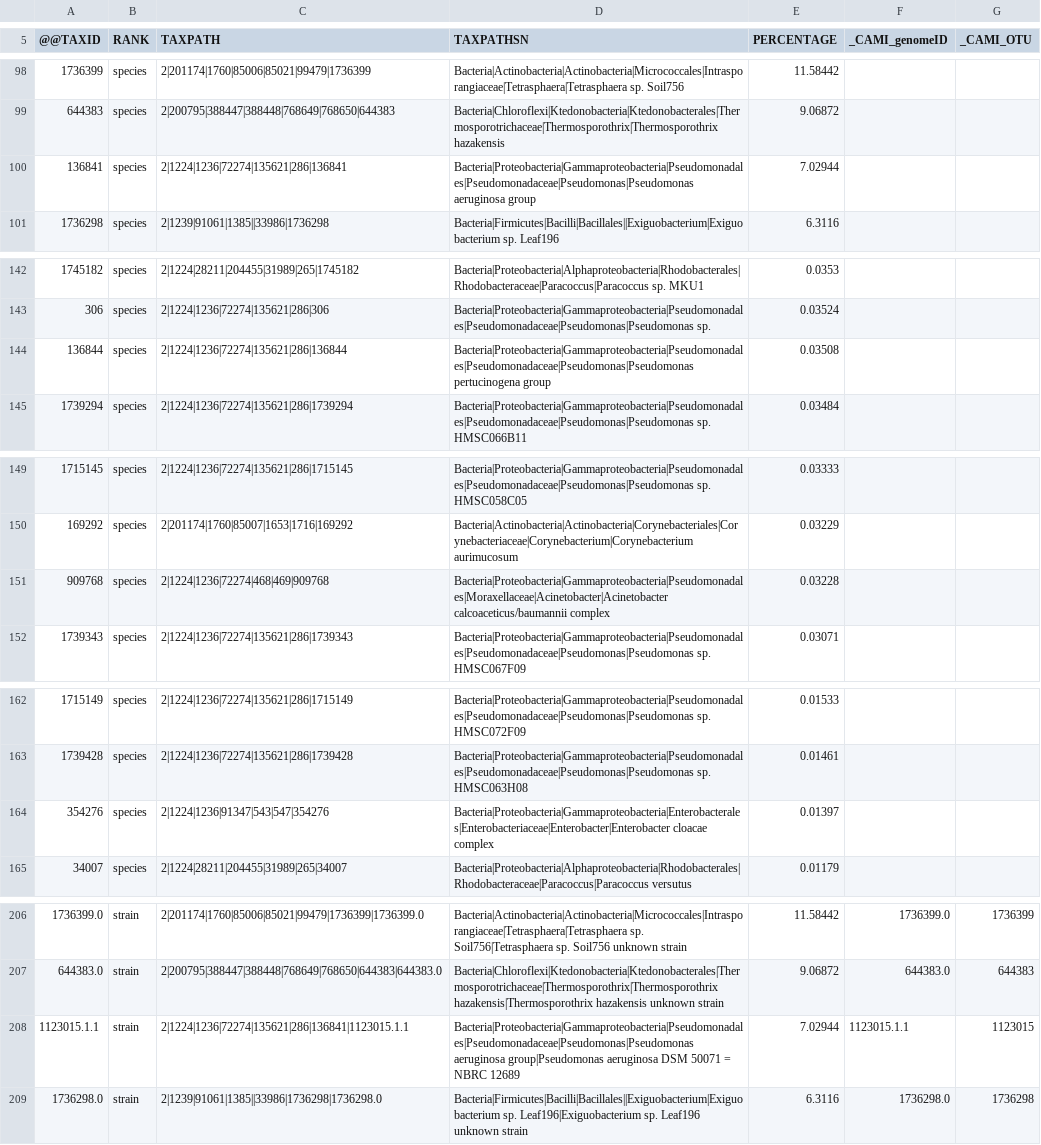
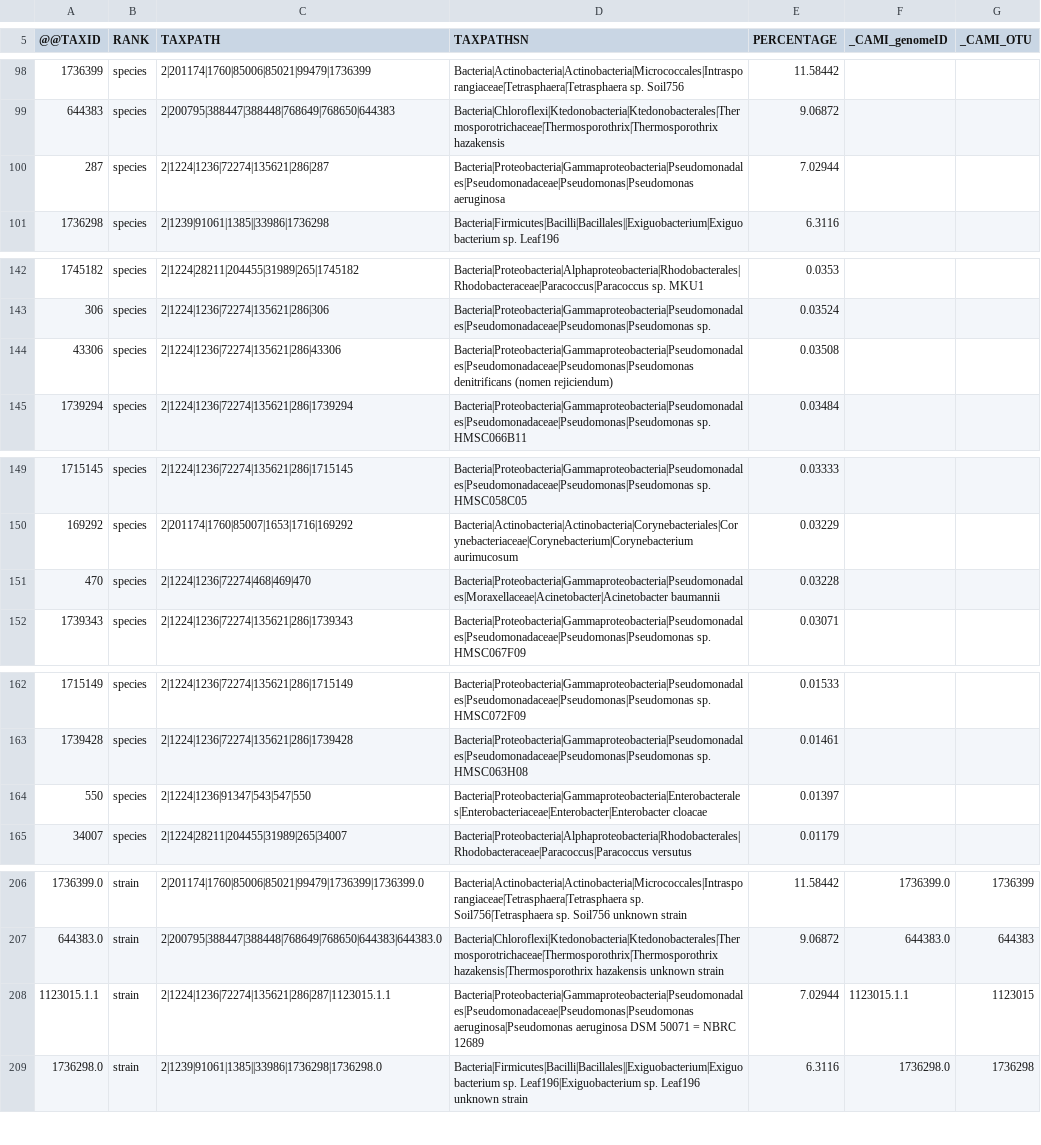
Before and after one commit to luizirber/2020-cami, a TSV file: data/metalign_profiles/metalign_default_cami1_low1.tsv, drawn as a sheet; only a part is shown, gaps mark what is left out; the diff covers the shown part only.

```diff
--- a/data/metalign_profiles/metalign_default_cami1_low1.tsv
+++ b/data/metalign_profiles/metalign_default_cami1_low1.tsv
@@ -99,3 +99,3 @@
 644383	species	2|200795|388447|388448|768649|768650|644383	Bacteria|Chloroflexi|Ktedonobacteria|Ktedonobacterales|Thermosporotrichaceae|Thermosporothrix|Thermosporothrix hazakensis	9.06872
-136841	species	2|1224|1236|72274|135621|286|136841	Bacteria|Proteobacteria|Gammaproteobacteria|Pseudomonadales|Pseudomonadaceae|Pseudomonas|Pseudomonas aeruginosa group	7.02944
+287	species	2|1224|1236|72274|135621|286|287	Bacteria|Proteobacteria|Gammaproteobacteria|Pseudomonadales|Pseudomonadaceae|Pseudomonas|Pseudomonas aeruginosa	7.02944
 1736298	species	2|1239|91061|1385||33986|1736298	Bacteria|Firmicutes|Bacilli|Bacillales||Exiguobacterium|Exiguobacterium sp. Leaf196	6.3116
@@ -143,3 +143,3 @@
 306	species	2|1224|1236|72274|135621|286|306	Bacteria|Proteobacteria|Gammaproteobacteria|Pseudomonadales|Pseudomonadaceae|Pseudomonas|Pseudomonas sp.	0.03524
-136844	species	2|1224|1236|72274|135621|286|136844	Bacteria|Proteobacteria|Gammaproteobacteria|Pseudomonadales|Pseudomonadaceae|Pseudomonas|Pseudomonas pertucinogena group	0.03508
+43306	species	2|1224|1236|72274|135621|286|43306	Bacteria|Proteobacteria|Gammaproteobacteria|Pseudomonadales|Pseudomonadaceae|Pseudomonas|Pseudomonas denitrificans (nomen rejiciendum)	0.03508
 1739294	species	2|1224|1236|72274|135621|286|1739294	Bacteria|Proteobacteria|Gammaproteobacteria|Pseudomonadales|Pseudomonadaceae|Pseudomonas|Pseudomonas sp. HMSC066B11	0.03484
@@ -150,3 +150,3 @@
 169292	species	2|201174|1760|85007|1653|1716|169292	Bacteria|Actinobacteria|Actinobacteria|Corynebacteriales|Corynebacteriaceae|Corynebacterium|Corynebacterium aurimucosum	0.03229
-909768	species	2|1224|1236|72274|468|469|909768	Bacteria|Proteobacteria|Gammaproteobacteria|Pseudomonadales|Moraxellaceae|Acinetobacter|Acinetobacter calcoaceticus/baumannii complex	0.03228
+470	species	2|1224|1236|72274|468|469|470	Bacteria|Proteobacteria|Gammaproteobacteria|Pseudomonadales|Moraxellaceae|Acinetobacter|Acinetobacter baumannii	0.03228
 1739343	species	2|1224|1236|72274|135621|286|1739343	Bacteria|Proteobacteria|Gammaproteobacteria|Pseudomonadales|Pseudomonadaceae|Pseudomonas|Pseudomonas sp. HMSC067F09	0.03071
@@ -163,3 +163,3 @@
 1739428	species	2|1224|1236|72274|135621|286|1739428	Bacteria|Proteobacteria|Gammaproteobacteria|Pseudomonadales|Pseudomonadaceae|Pseudomonas|Pseudomonas sp. HMSC063H08	0.01461
-354276	species	2|1224|1236|91347|543|547|354276	Bacteria|Proteobacteria|Gammaproteobacteria|Enterobacterales|Enterobacteriaceae|Enterobacter|Enterobacter cloacae complex	0.01397
+550	species	2|1224|1236|91347|543|547|550	Bacteria|Proteobacteria|Gammaproteobacteria|Enterobacterales|Enterobacteriaceae|Enterobacter|Enterobacter cloacae	0.01397
 34007	species	2|1224|28211|204455|31989|265|34007	Bacteria|Proteobacteria|Alphaproteobacteria|Rhodobacterales|Rhodobacteraceae|Paracoccus|Paracoccus versutus	0.01179
@@ -207,3 +207,3 @@
 644383.0	strain	2|200795|388447|388448|768649|768650|644383|644383.0	Bacteria|Chloroflexi|Ktedonobacteria|Ktedonobacterales|Thermosporotrichaceae|Thermosporothrix|Thermosporothrix hazakensis|Thermosporothrix hazakensis unknown strain	9.06872	644383.0	644383
-1123015.1.1	strain	2|1224|1236|72274|135621|286|136841|1123015.1.1	Bacteria|Proteobacteria|Gammaproteobacteria|Pseudomonadales|Pseudomonadaceae|Pseudomonas|Pseudomonas aeruginosa group|Pseudomonas aeruginosa DSM 50071 = NBRC 12689	7.02944	1123015.1.1	1123015
+1123015.1.1	strain	2|1224|1236|72274|135621|286|287|1123015.1.1	Bacteria|Proteobacteria|Gammaproteobacteria|Pseudomonadales|Pseudomonadaceae|Pseudomonas|Pseudomonas aeruginosa|Pseudomonas aeruginosa DSM 50071 = NBRC 12689	7.02944	1123015.1.1	1123015
 1736298.0	strain	2|1239|91061|1385||33986|1736298|1736298.0	Bacteria|Firmicutes|Bacilli|Bacillales||Exiguobacterium|Exiguobacterium sp. Leaf196|Exiguobacterium sp. Leaf196 unknown strain	6.3116	1736298.0	1736298
```
Also changed, not shown: 6 edited cells elsewhere in this file.
